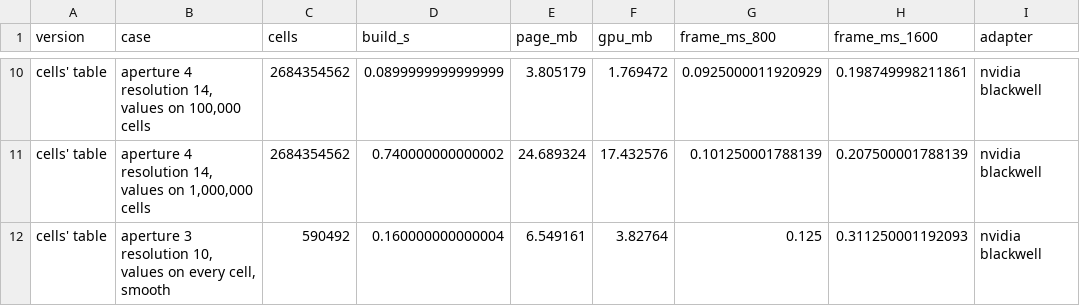
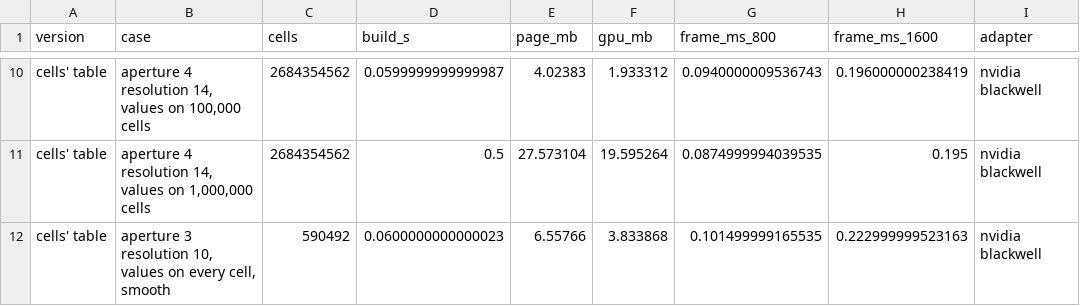
Before and after one commit to gcol33/hexify, a CSV file: paper/bench/results/globe_table.csv, drawn as a sheet; only a part is shown, gaps mark what is left out; the diff covers the shown part only.

```diff
--- a/paper/bench/results/globe_table.csv
+++ b/paper/bench/results/globe_table.csv
@@ -10,3 +10,3 @@
-"cells' table","aperture 4 resolution 14, values on 100,000 cells",2684354562,0.0899999999999999,3.805179,1.769472,0.0925000011920929,0.198749998211861,"nvidia blackwell "
-"cells' table","aperture 4 resolution 14, values on 1,000,000 cells",2684354562,0.740000000000002,24.689324,17.432576,0.101250001788139,0.207500001788139,"nvidia blackwell "
-"cells' table","aperture 3 resolution 10, values on every cell, smooth",590492,0.160000000000004,6.549161,3.82764,0.125,0.311250001192093,"nvidia blackwell "
+"cells' table","aperture 4 resolution 14, values on 100,000 cells",2684354562,0.0599999999999987,4.02383,1.933312,0.0940000009536743,0.196000000238419,"nvidia blackwell "
+"cells' table","aperture 4 resolution 14, values on 1,000,000 cells",2684354562,0.5,27.573104,19.595264,0.0874999994039535,0.195,"nvidia blackwell "
+"cells' table","aperture 3 resolution 10, values on every cell, smooth",590492,0.0600000000000023,6.55766,3.833868,0.101499999165535,0.222999999523163,"nvidia blackwell "
```
Also changed, not shown: 29 edited cells elsewhere in this file, 1 other file.
